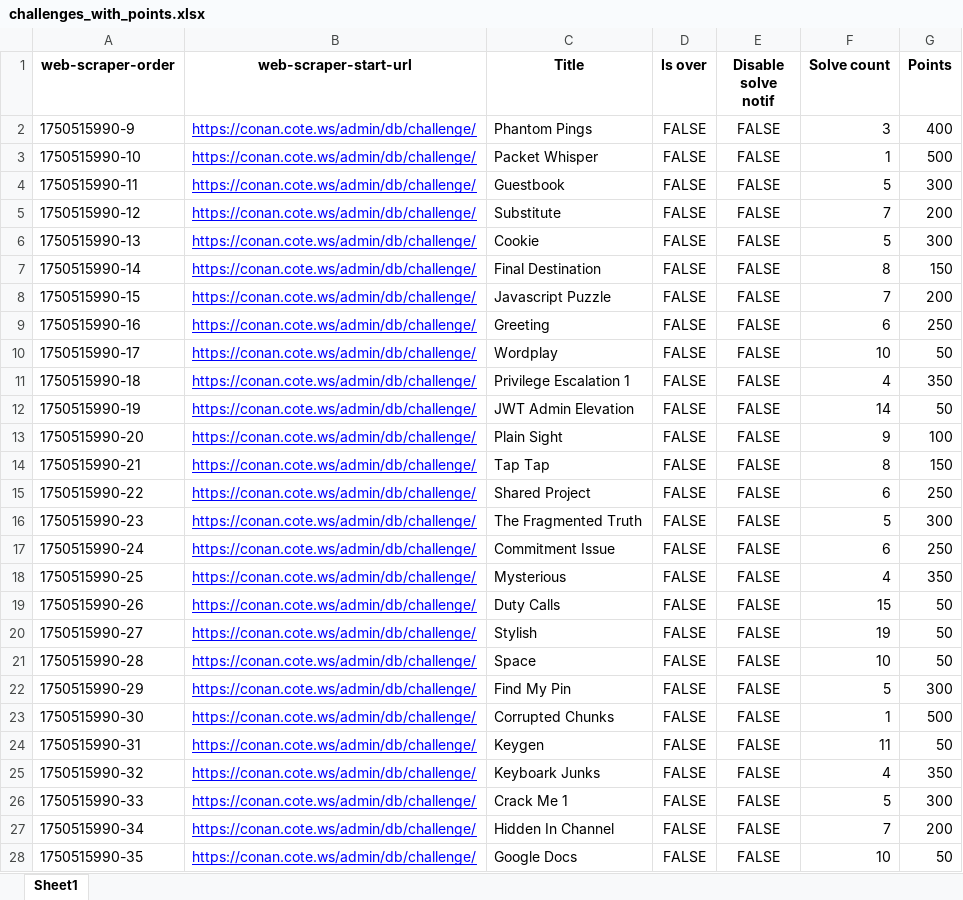
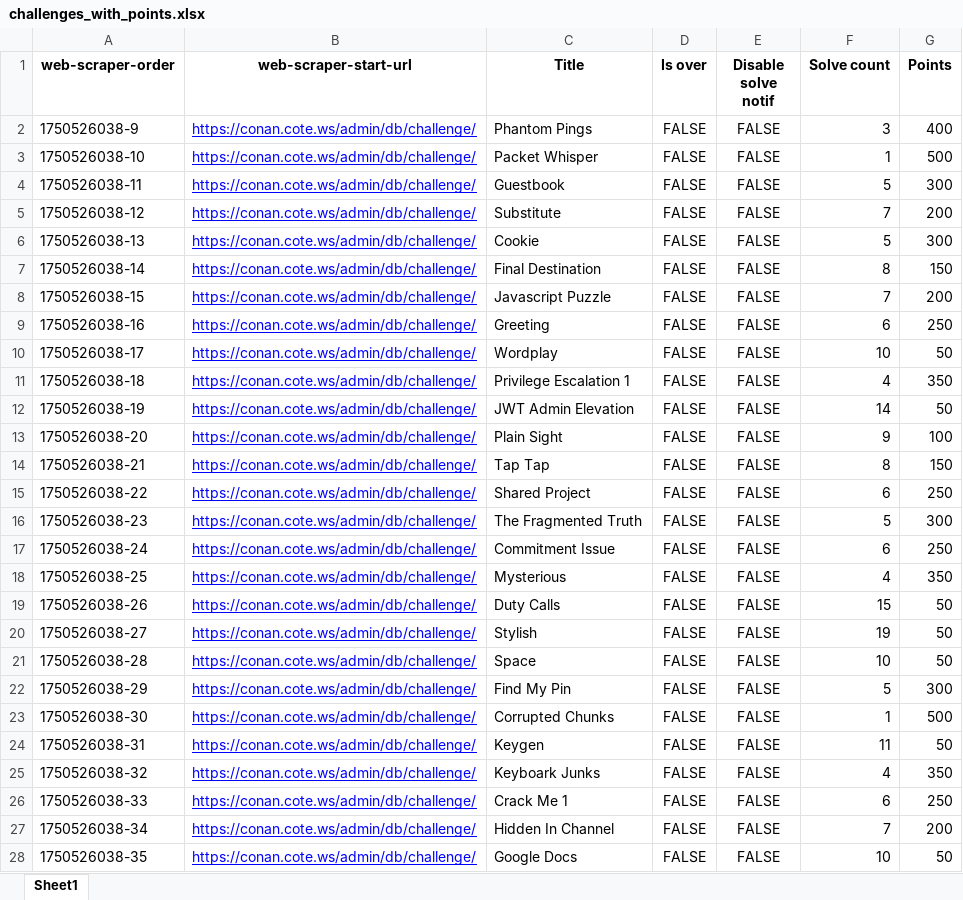
Before and after one commit to ashwin7077/ctf, an Excel workbook: challenges_with_points.xlsx, sheet Sheet1, drawn as a sheet; only a part is shown; values as stored, in another font and other column widths than the file's, no borders; the diff covers the shown part only; the diff names each change by its address in the sheet, - before the commit and + after, or states it on an @@ line.

```diff
--- a/challenges_with_points.xlsx (sheet Sheet1)
+++ b/challenges_with_points.xlsx (sheet Sheet1)
-A2 (web-scraper-order): 1750515990-9
+A2 (web-scraper-order): 1750526038-9
-A3 (web-scraper-order): 1750515990-10
+A3 (web-scraper-order): 1750526038-10
-A4 (web-scraper-order): 1750515990-11
+A4 (web-scraper-order): 1750526038-11
-A5 (web-scraper-order): 1750515990-12
+A5 (web-scraper-order): 1750526038-12
-A6 (web-scraper-order): 1750515990-13
+A6 (web-scraper-order): 1750526038-13
-A7 (web-scraper-order): 1750515990-14
+A7 (web-scraper-order): 1750526038-14
-A8 (web-scraper-order): 1750515990-15
+A8 (web-scraper-order): 1750526038-15
-A9 (web-scraper-order): 1750515990-16
+A9 (web-scraper-order): 1750526038-16
-A10 (web-scraper-order): 1750515990-17
+A10 (web-scraper-order): 1750526038-17
-A11 (web-scraper-order): 1750515990-18
+A11 (web-scraper-order): 1750526038-18
-A12 (web-scraper-order): 1750515990-19
+A12 (web-scraper-order): 1750526038-19
-A13 (web-scraper-order): 1750515990-20
+A13 (web-scraper-order): 1750526038-20
-A14 (web-scraper-order): 1750515990-21
+A14 (web-scraper-order): 1750526038-21
-A15 (web-scraper-order): 1750515990-22
+A15 (web-scraper-order): 1750526038-22
-A16 (web-scraper-order): 1750515990-23
+A16 (web-scraper-order): 1750526038-23
-A17 (web-scraper-order): 1750515990-24
+A17 (web-scraper-order): 1750526038-24
-A18 (web-scraper-order): 1750515990-25
+A18 (web-scraper-order): 1750526038-25
-A19 (web-scraper-order): 1750515990-26
+A19 (web-scraper-order): 1750526038-26
-A20 (web-scraper-order): 1750515990-27
+A20 (web-scraper-order): 1750526038-27
-A21 (web-scraper-order): 1750515990-28
+A21 (web-scraper-order): 1750526038-28
-A22 (web-scraper-order): 1750515990-29
+A22 (web-scraper-order): 1750526038-29
-A23 (web-scraper-order): 1750515990-30
+A23 (web-scraper-order): 1750526038-30
-A24 (web-scraper-order): 1750515990-31
+A24 (web-scraper-order): 1750526038-31
-A25 (web-scraper-order): 1750515990-32
+A25 (web-scraper-order): 1750526038-32
-A26 (web-scraper-order): 1750515990-33
+A26 (web-scraper-order): 1750526038-33
-F26 (Solve count): 5
+F26 (Solve count): 6
-G26 (Points): 300
+G26 (Points): 250
-A27 (web-scraper-order): 1750515990-34
+A27 (web-scraper-order): 1750526038-34
-A28 (web-scraper-order): 1750515990-35
+A28 (web-scraper-order): 1750526038-35
```
Also changed, not shown: 22 edited cells elsewhere in this sheet, CTF_updated.xlsx, user_total_points.xlsx, 48 other files.
